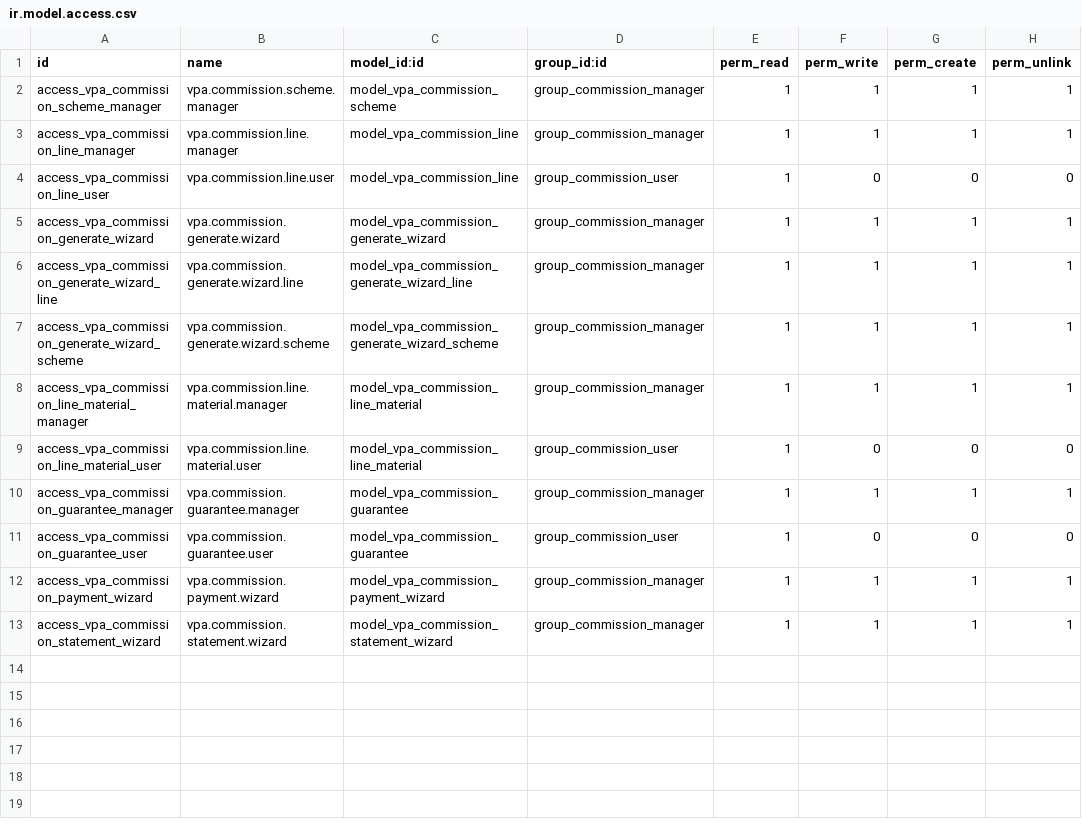
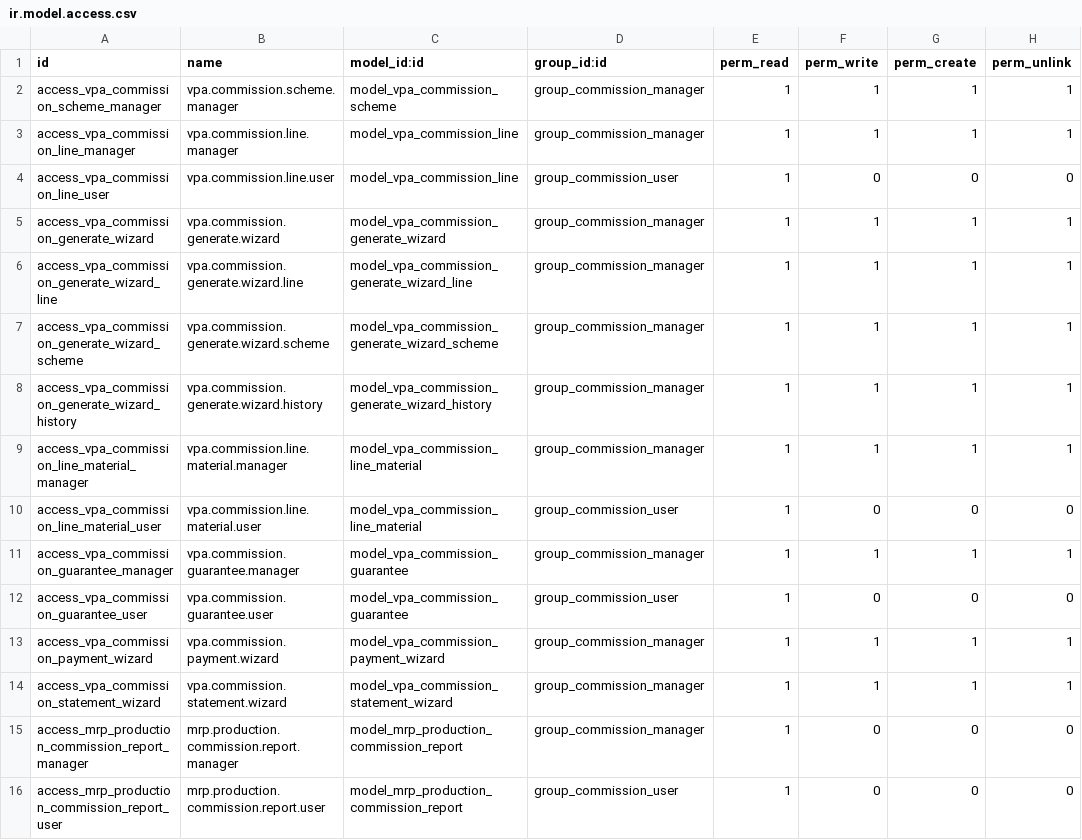
Before and after one commit to GhalaGroup/GhalaGroup, a CSV file: custom_addons/vpa_sales_commission/security/ir.model.access.csv, drawn as a sheet.

Commit message:
Add commission history and MO Commission Report
- Add commission amount column to Generate Commission wizard history
- Add total commission field showing sum of all employee commissions
- Create comprehensive MO Commission Report with commission status analysis
- Add left panel filters for Commission Status and MO Status
- Add year filters (2024, 2025, 2026) with 'This Year' as default
- Add Commission Blocked filter button
- Report includes pivot and graph views for analysis
- Fix commission calculation to aggregate amounts when multiple employees

```diff
--- a/custom_addons/vpa_sales_commission/security/ir.model.access.csv
+++ b/custom_addons/vpa_sales_commission/security/ir.model.access.csv
@@ -7,2 +7,3 @@ access_vpa_commission_generate_wizard_line,vpa.commission.generate.wizard.line,m
 access_vpa_commission_generate_wizard_scheme,vpa.commission.generate.wizard.scheme,model_vpa_commission_generate_wizard_scheme,group_commission_manager,1,1,1,1
+access_vpa_commission_generate_wizard_history,vpa.commission.generate.wizard.history,model_vpa_commission_generate_wizard_history,group_commission_manager,1,1,1,1
 access_vpa_commission_line_material_manager,vpa.commission.line.material.manager,model_vpa_commission_line_material,group_commission_manager,1,1,1,1
@@ -13 +14,3 @@ access_vpa_commission_payment_wizard,vpa.commission.payment.wizard,model_vpa_com
 access_vpa_commission_statement_wizard,vpa.commission.statement.wizard,model_vpa_commission_statement_wizard,group_commission_manager,1,1,1,1
+access_mrp_production_commission_report_manager,mrp.production.commission.report.manager,model_mrp_production_commission_report,group_commission_manager,1,0,0,0
+access_mrp_production_commission_report_user,mrp.production.commission.report.user,model_mrp_production_commission_report,group_commission_user,1,0,0,0
```
Also changed, not shown: 8 other files.
